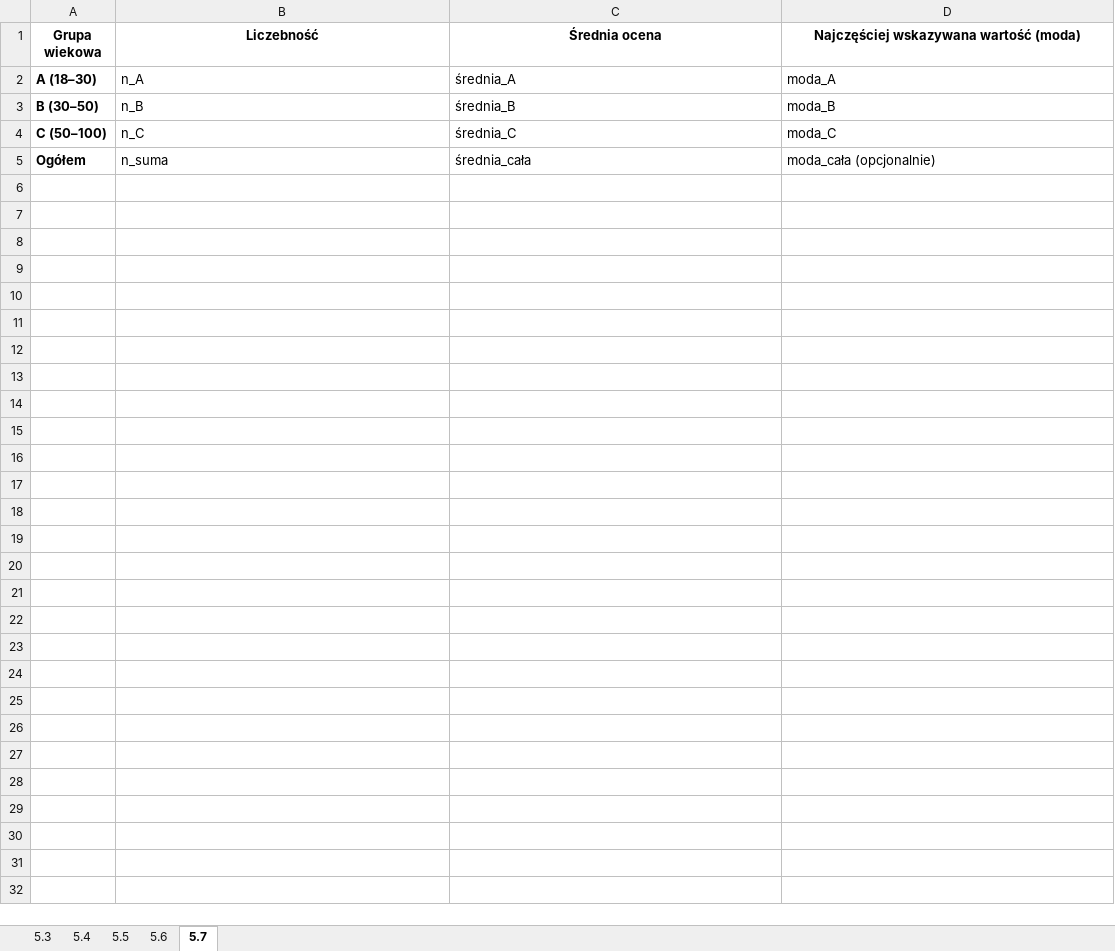
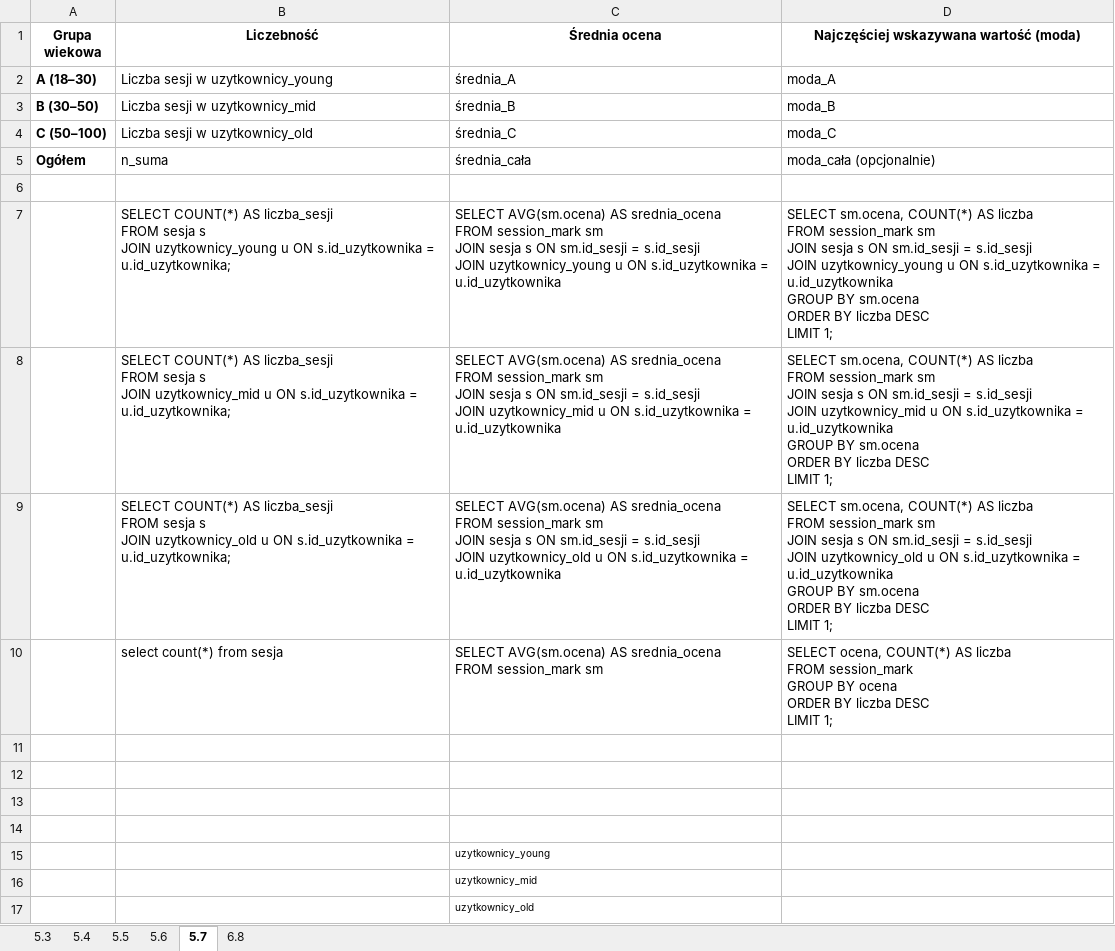
Before and after one commit to WojtekWrp/Kahneman_Fial, an Excel workbook: Others/Analiza_wynikow.xlsx, sheet 5.7, drawn as a sheet; values as stored, in another font and other column widths than the file's, no borders; ↵ is a line break in a cell; the diff names each change by its address in the sheet, - before the commit and + after, or states it on an @@ line.

```diff
--- a/Others/Analiza_wynikow.xlsx (sheet 5.7)
+++ b/Others/Analiza_wynikow.xlsx (sheet 5.7)
+sheet tab: 6.8
-B2 (Liczebność): n_A
+B2 (Liczebność): Liczba sesji w uzytkownicy_young
-B3 (Liczebność): n_B
+B3 (Liczebność): Liczba sesji w uzytkownicy_mid
-B4 (Liczebność): n_C
+B4 (Liczebność): Liczba sesji w uzytkownicy_old
+row 6: (empty)
+row 7:  | SELECT COUNT(*) AS liczba_sesji ↵ FROM sesja s ↵ JOIN uzytkownicy_young u ON s.id_uzytkownika = u.id_uzytkownika; | SELECT AVG(sm.ocena) AS srednia_ocena ↵ FROM session_mark sm ↵ JOIN sesja s ON sm.id_sesji = s.id_sesji ↵ JOIN uzytkownicy_young u ON s.id_uzytkownika = u.id_uzytkownika | SELECT sm.ocena, COUNT(*) AS liczba ↵ FROM session_mark sm ↵ JOIN sesja s ON sm.id_sesji = s.id_sesji ↵ JOIN uzytkownicy_young u ON s.id_uzytkownika = u.id_uzytkownika ↵ GROUP BY sm.ocena ↵ ORDER BY liczba DESC ↵ LIMIT 1;
+row 8:  | SELECT COUNT(*) AS liczba_sesji ↵ FROM sesja s ↵ JOIN uzytkownicy_mid u ON s.id_uzytkownika = u.id_uzytkownika; | SELECT AVG(sm.ocena) AS srednia_ocena ↵ FROM session_mark sm ↵ JOIN sesja s ON sm.id_sesji = s.id_sesji ↵ JOIN uzytkownicy_mid u ON s.id_uzytkownika = u.id_uzytkownika | SELECT sm.ocena, COUNT(*) AS liczba ↵ FROM session_mark sm ↵ JOIN sesja s ON sm.id_sesji = s.id_sesji ↵ JOIN uzytkownicy_mid u ON s.id_uzytkownika = u.id_uzytkownika ↵ GROUP BY sm.ocena ↵ ORDER BY liczba DESC ↵ LIMIT 1;
+row 9:  | SELECT COUNT(*) AS liczba_sesji ↵ FROM sesja s ↵ JOIN uzytkownicy_old u ON s.id_uzytkownika = u.id_uzytkownika; | SELECT AVG(sm.ocena) AS srednia_ocena ↵ FROM session_mark sm ↵ JOIN sesja s ON sm.id_sesji = s.id_sesji ↵ JOIN uzytkownicy_old u ON s.id_uzytkownika = u.id_uzytkownika | SELECT sm.ocena, COUNT(*) AS liczba ↵ FROM session_mark sm ↵ JOIN sesja s ON sm.id_sesji = s.id_sesji ↵ JOIN uzytkownicy_old u ON s.id_uzytkownika = u.id_uzytkownika ↵ GROUP BY sm.ocena ↵ ORDER BY liczba DESC ↵ LIMIT 1;
+row 10:  | select count(*) from sesja | SELECT AVG(sm.ocena) AS srednia_ocena ↵ FROM session_mark sm | SELECT ocena, COUNT(*) AS liczba ↵ FROM session_mark ↵ GROUP BY ocena ↵ ORDER BY liczba DESC ↵ LIMIT 1;
+row 11: (empty)
+row 12: (empty)
+row 13: (empty)
+row 14: (empty)
+row 15:  |  | uzytkownicy_young
+row 16:  |  | uzytkownicy_mid
+row 17:  |  | uzytkownicy_old
```
Also changed, not shown: sheet 5.5, sheet 5.4, sheet 5.6, sheet 5.3, 15 other files.
